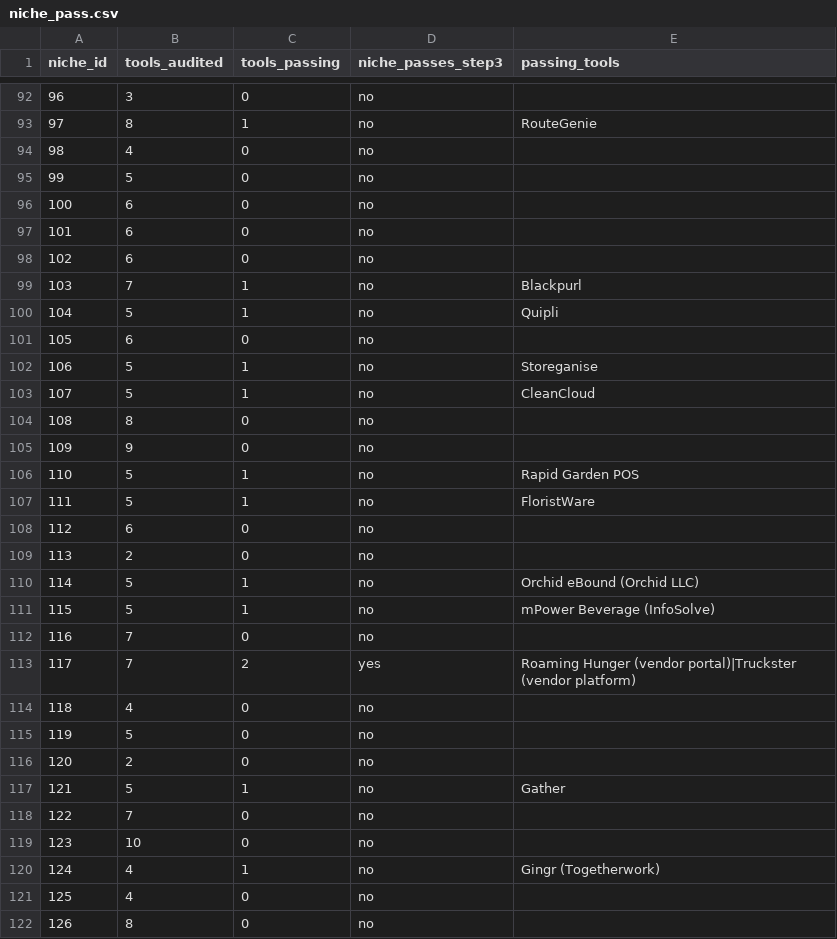
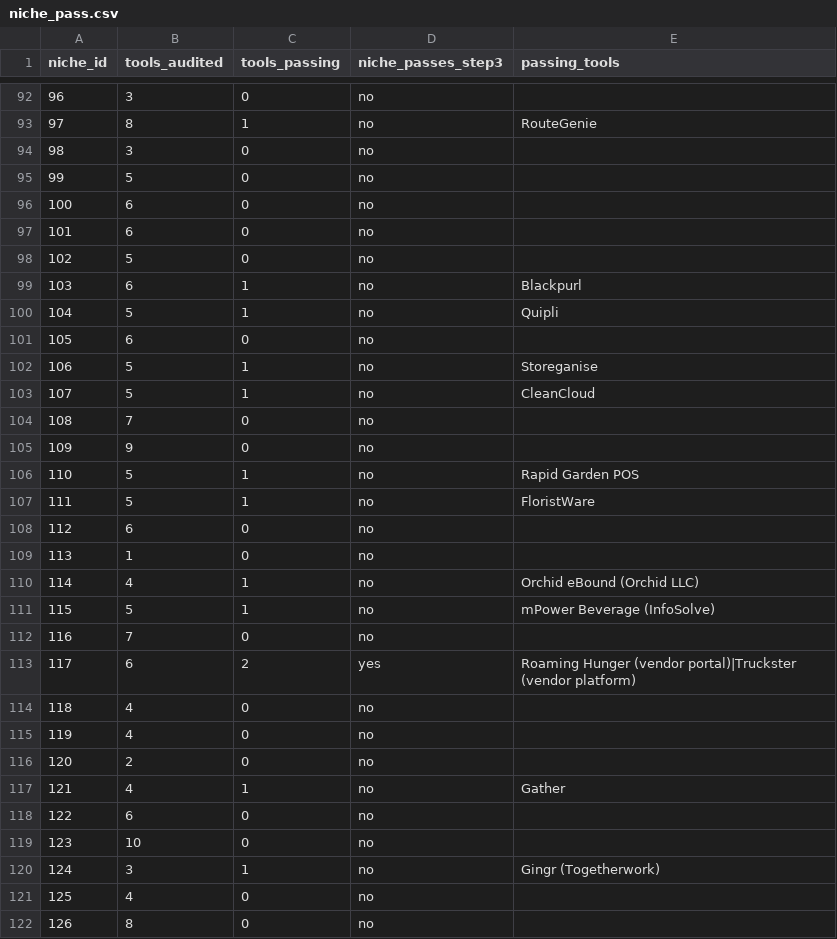
Before and after one commit to cmathew654-dot/money-map-generator, a CSV file: research/boring-niche-aaas-miner/niche_pass.csv, drawn as a sheet; only a part is shown, gaps mark what is left out; the diff covers the shown part only.

```diff
--- a/research/boring-niche-aaas-miner/niche_pass.csv
+++ b/research/boring-niche-aaas-miner/niche_pass.csv
@@ -93,3 +93,3 @@ niche_id,tools_audited,tools_passing,niche_passes_step3,passing_tools
 97,8,1,no,RouteGenie
-98,4,0,no,
+98,3,0,no,
 99,5,0,no,
@@ -97,4 +97,4 @@ niche_id,tools_audited,tools_passing,niche_passes_step3,passing_tools
 101,6,0,no,
-102,6,0,no,
-103,7,1,no,Blackpurl
+102,5,0,no,
+103,6,1,no,Blackpurl
 104,5,1,no,Quipli
@@ -103,3 +103,3 @@ niche_id,tools_audited,tools_passing,niche_passes_step3,passing_tools
 107,5,1,no,CleanCloud
-108,8,0,no,
+108,7,0,no,
 109,9,0,no,
@@ -108,14 +108,14 @@ niche_id,tools_audited,tools_passing,niche_passes_step3,passing_tools
 112,6,0,no,
-113,2,0,no,
-114,5,1,no,Orchid eBound (Orchid LLC)
+113,1,0,no,
+114,4,1,no,Orchid eBound (Orchid LLC)
 115,5,1,no,mPower Beverage (InfoSolve)
 116,7,0,no,
-117,7,2,yes,Roaming Hunger (vendor portal)|Truckster (vendor platform)
+117,6,2,yes,Roaming Hunger (vendor portal)|Truckster (vendor platform)
 118,4,0,no,
-119,5,0,no,
+119,4,0,no,
 120,2,0,no,
-121,5,1,no,Gather
-122,7,0,no,
+121,4,1,no,Gather
+122,6,0,no,
 123,10,0,no,
-124,4,1,no,Gingr (Togetherwork)
+124,3,1,no,Gingr (Togetherwork)
 125,4,0,no,
```
Also changed, not shown: 6 edited cells elsewhere in this file, 3 other files.
